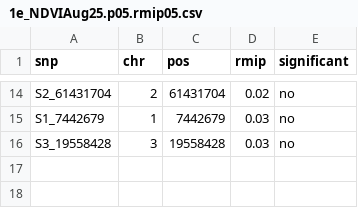
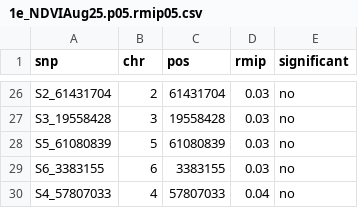
Before and after one commit to wallacelab/paper-punnuri-aphids-2021, a CSV file: farmcpu_pipeline/1e_Results/1e_NDVIAug25.p05.rmip05.csv, drawn as a sheet; only a part is shown, gaps mark what is left out; the diff covers the shown part only.

```diff
--- a/farmcpu_pipeline/1e_Results/1e_NDVIAug25.p05.rmip05.csv
+++ b/farmcpu_pipeline/1e_Results/1e_NDVIAug25.p05.rmip05.csv
@@ -14,3 +26,5 @@
-"S2_61431704",2,61431704,0.02,"no"
-"S1_7442679",1,7442679,0.03,"no"
+"S2_61431704",2,61431704,0.03,"no"
 "S3_19558428",3,19558428,0.03,"no"
+"S5_61080839",5,61080839,0.03,"no"
+"S6_3383155",6,3383155,0.03,"no"
+"S4_57807033",4,57807033,0.04,"no"
```
Also changed, not shown: 15 added rows, 3 removed rows and 18 edited cells elsewhere in this file, farmcpu_pipeline/1e_Results/1e_NDREAug25.p05.rmip05.csv, farmcpu_pipeline/1e_Results/1e_SAVI_Aug25.p05.rmip05.csv, 4 other files.
